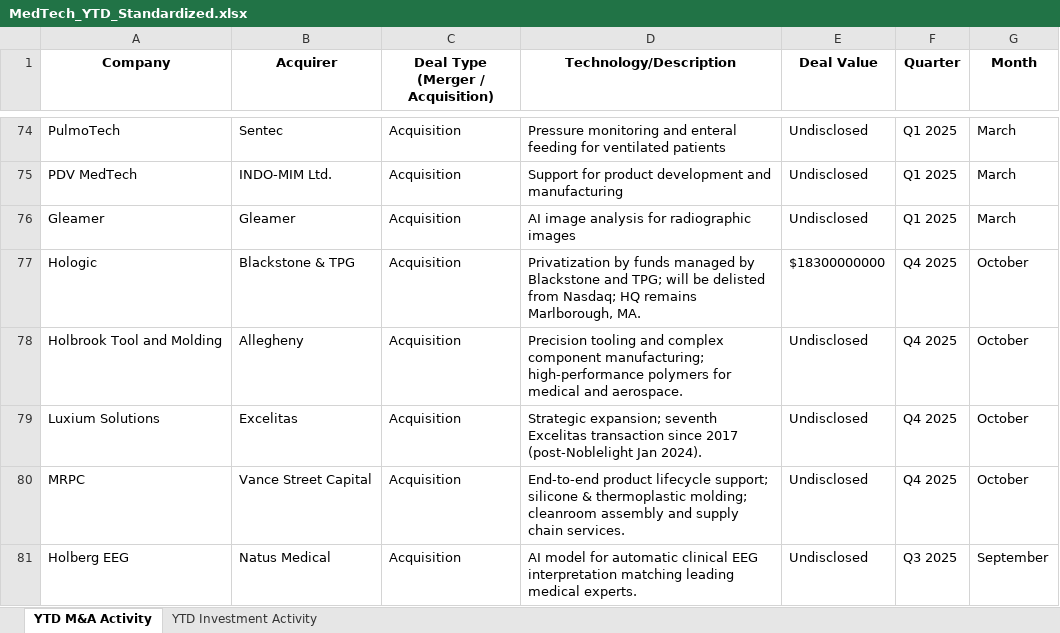
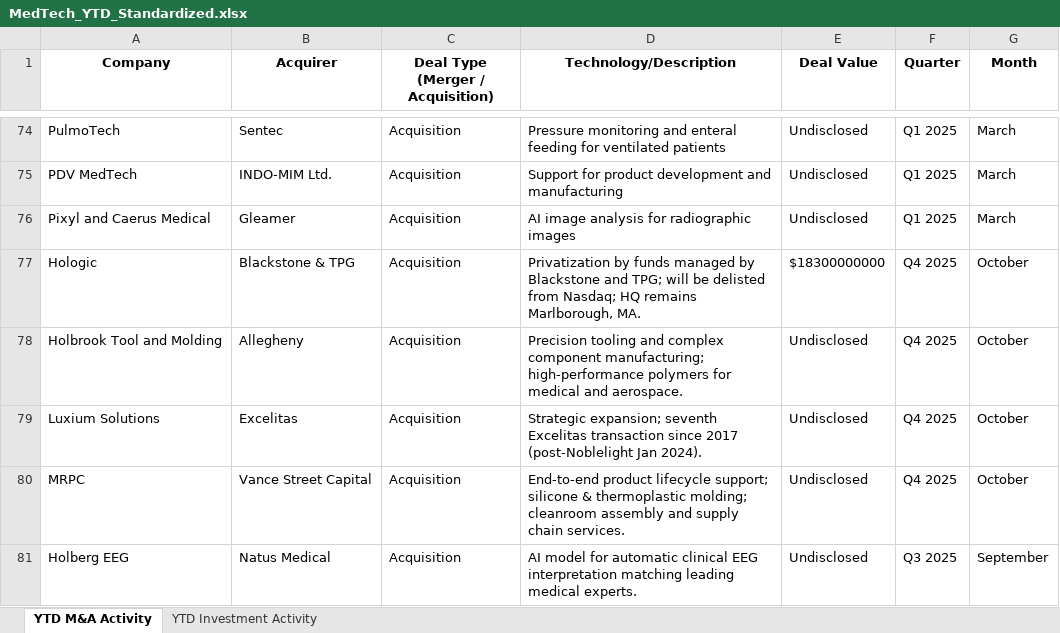
Before and after one commit to hperic1/Medtech-Dashboard-M-A, an Excel workbook: data/MedTech_YTD_Standardized.xlsx, sheet YTD M&A Activity, drawn as a sheet; only a part is shown, gaps mark what is left out; values as stored, in another font and other column widths than the file's, no borders; conditional formats not drawn; the diff names each change by its address in the sheet, - before the commit and + after, or states it on an @@ line.

Commit message:
Update MedTech_YTD_Standardized.xlsx

```diff
--- a/data/MedTech_YTD_Standardized.xlsx (sheet YTD M&A Activity)
+++ b/data/MedTech_YTD_Standardized.xlsx (sheet YTD M&A Activity)
-A76 (Company): Gleamer
+A76 (Company): Pixyl and Caerus Medical
```
